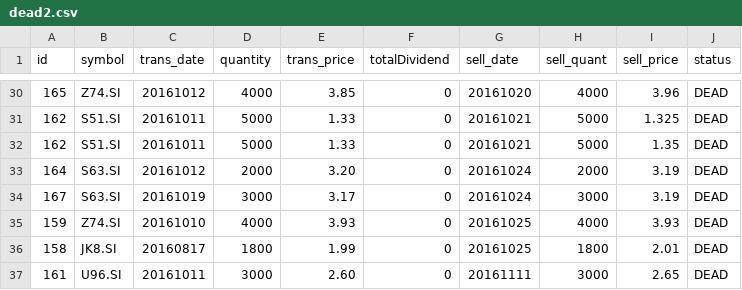
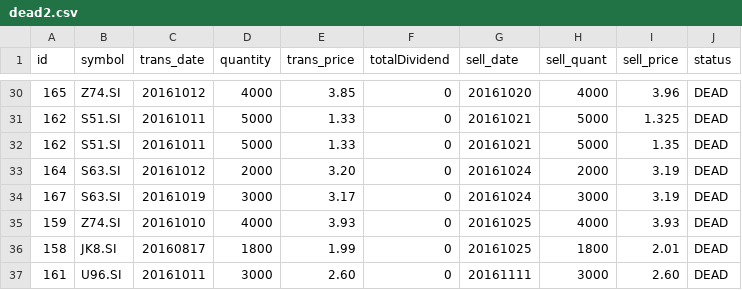
Before and after one commit to ozyxzzzss/git_csv, a CSV file: dead2.csv, drawn as a sheet; only a part is shown, gaps mark what is left out.

Commit message:
Update dead2.csv

```diff
--- a/dead2.csv
+++ b/dead2.csv
@@ -36,2 +36,2 @@ id,symbol,trans_date,quantity,trans_price, totalDividend, sell_date,sell_quant,
 158,JK8.SI,20160817,1800,1.99,0,20161025,1800,2.01,DEAD
-161,U96.SI,20161011,3000,2.60,0,20161111,3000,2.65,DEAD
+161,U96.SI,20161011,3000,2.60,0,20161111,3000,2.60,DEAD
```
